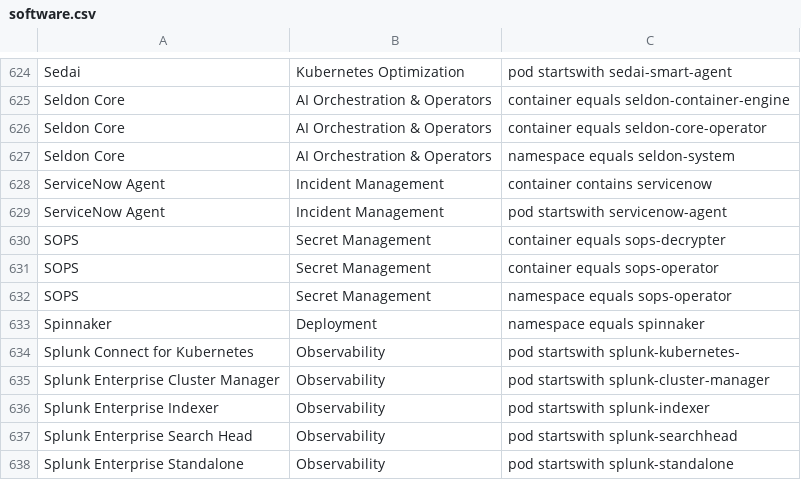
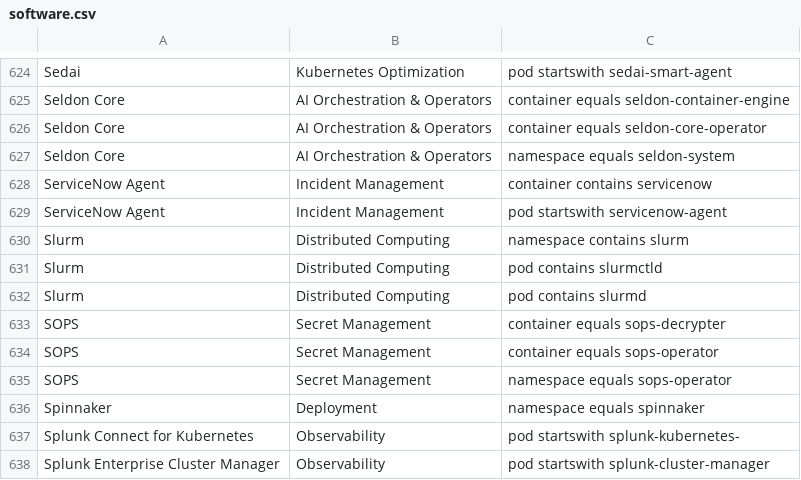
Before and after one commit to david-chase/kubex-inventory, a CSV file: software.csv, drawn as a sheet; only a part is shown, gaps mark what is left out; the shorter side is filled out with more unchanged rows; the diff names each change by its address in the sheet, - before the commit and + after, or states it on an @@ line.

Commit message:
Updated software.csv

```diff
--- a/software.csv
+++ b/software.csv
+row 630: Slurm | Distributed Computing | namespace contains slurm
+row 631: Slurm | Distributed Computing | pod contains slurmctld
+row 632: Slurm | Distributed Computing | pod contains slurmd
```
